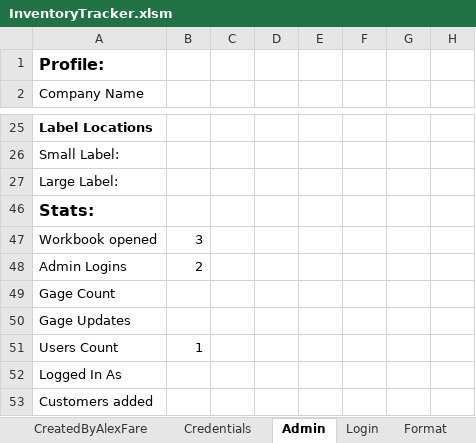
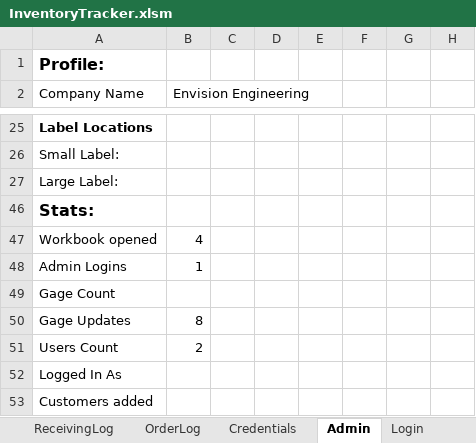
Before and after one commit to alexfare/InventoryTracker, an Excel workbook: InventoryTracker.xlsm, sheet Admin, drawn as a sheet; only a part is shown, gaps mark what is left out; values as stored, in another font and other column widths than the file's, no borders; the diff names each change by its address in the sheet, - before the commit and + after, or states it on an @@ line.

```diff
--- a/InventoryTracker.xlsm (sheet Admin)
+++ b/InventoryTracker.xlsm (sheet Admin)
+sheet tab: ReceivingLog
+sheet tab: OrderLog
-B2: (empty)
+B2: Envision Engineering
-B47 (Envision Engineering): 3
+B47 (Envision Engineering): 4
-B48 (Envision Engineering): 2
+B48 (Envision Engineering): 1
-B50 (Envision Engineering): (empty)
+B50 (Envision Engineering): 8
-B51 (Envision Engineering): 1
+B51 (Envision Engineering): 2
```
Also changed, not shown: sheet CreatedByAlexFare, sheet Credentials, hidden cells, charts or pictures, 2 other files.
